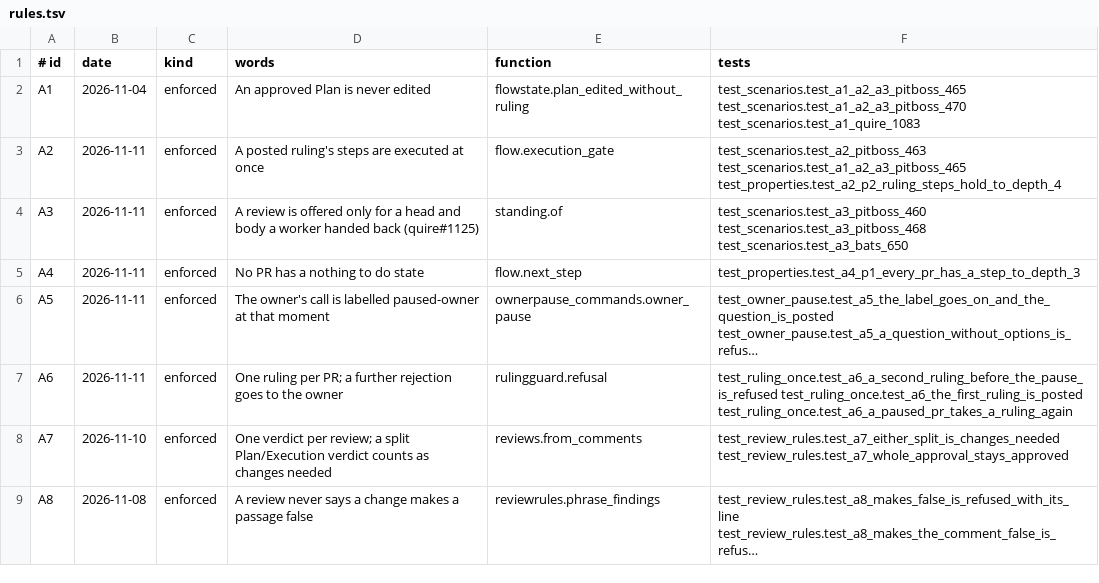
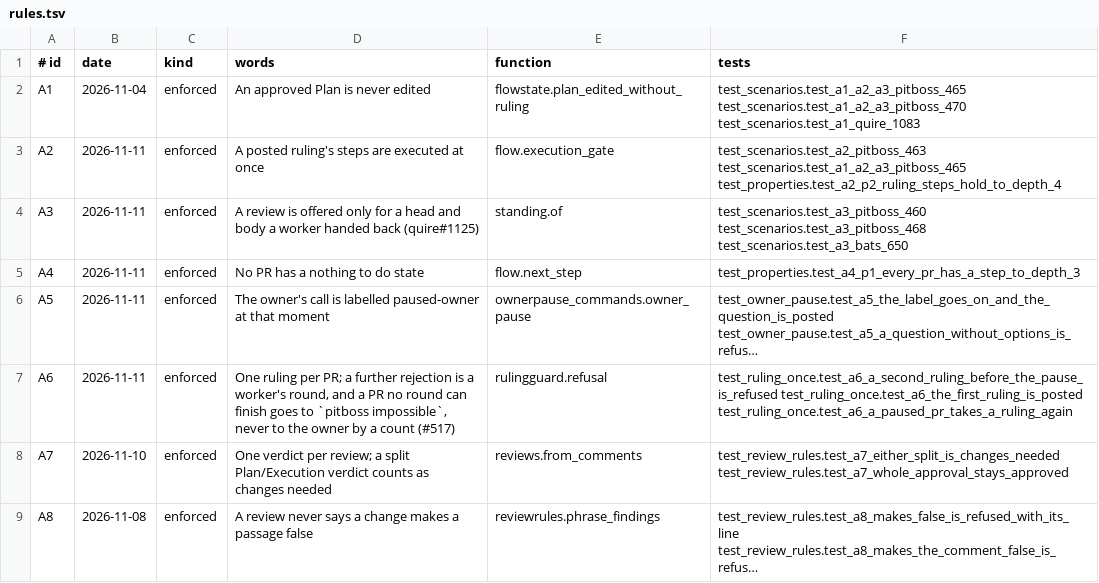
Before and after one commit to dev-skill-up/pitboss, a TSV file: src/pitboss/rules.tsv, drawn as a sheet; only a part is shown; long unchanged cells end in …; the diff names each change by its address in the sheet, - before the commit and + after, or states it on an @@ line.

```diff
--- a/src/pitboss/rules.tsv
+++ b/src/pitboss/rules.tsv
-D7 (words): …further rejection goes to the owner
+D7 (words): …further rejection is a worker's round, and a PR no round can finish goes to `pitboss impossible`, never to the owner by a count (#517)
```
Also changed, not shown: 4 other files.
